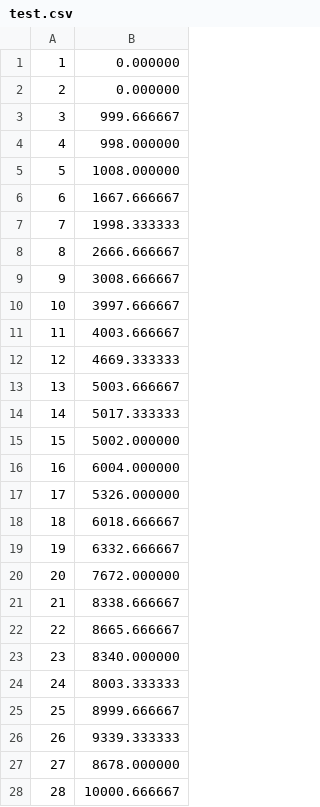
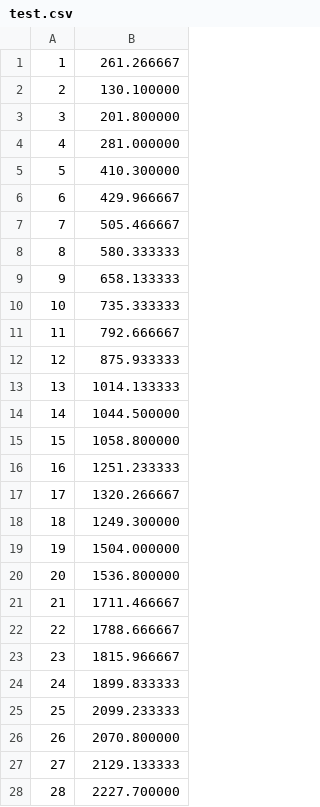
Before and after one commit to RDerber/REU2016, a CSV file: Character Trajectories/test.csv, drawn as a sheet; only a part is shown; the diff covers the shown part only.

Commit message:
timing csv values added

```diff
--- a/Character Trajectories/test.csv
+++ b/Character Trajectories/test.csv
@@ -1,28 +1,28 @@
-1,0.000000
-2,0.000000
-3,999.666667
-4,998.000000
-5,1008.000000
-6,1667.666667
-7,1998.333333
-8,2666.666667
-9,3008.666667
-10,3997.666667
-11,4003.666667
-12,4669.333333
-13,5003.666667
-14,5017.333333
-15,5002.000000
-16,6004.000000
-17,5326.000000
-18,6018.666667
-19,6332.666667
-20,7672.000000
-21,8338.666667
-22,8665.666667
-23,8340.000000
-24,8003.333333
-25,8999.666667
-26,9339.333333
-27,8678.000000
-28,10000.666667
+1, 261.266667
+2, 130.100000
+3, 201.800000
+4, 281.000000
+5, 410.300000
+6, 429.966667
+7, 505.466667
+8, 580.333333
+9, 658.133333
+10, 735.333333
+11, 792.666667
+12, 875.933333
+13, 1014.133333
+14, 1044.500000
+15, 1058.800000
+16, 1251.233333
+17, 1320.266667
+18, 1249.300000
+19, 1504.000000
+20, 1536.800000
+21, 1711.466667
+22, 1788.666667
+23, 1815.966667
+24, 1899.833333
+25, 2099.233333
+26, 2070.800000
+27, 2129.133333
+28, 2227.700000
```
Also changed, not shown: 50 added rows and 22 edited cells elsewhere in this file, 6 other files.
